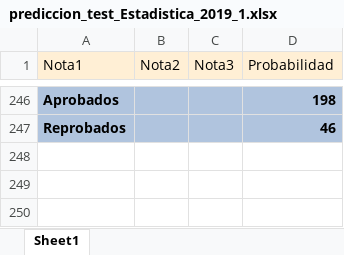
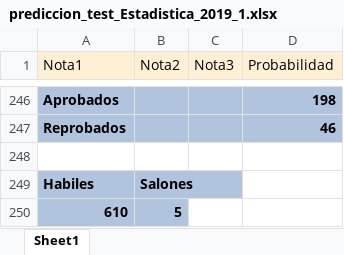
Before and after one commit to StephanoWurttele/Room-Number, an Excel workbook: prediccion_test_Estadistica_2019_1.xlsx, sheet Sheet1, drawn as a sheet; only a part is shown, gaps mark what is left out; values as stored, in another font and other column widths than the file's, no borders; the diff names each change by its address in the sheet, - before the commit and + after, or states it on an @@ line.

```diff
--- a/prediccion_test_Estadistica_2019_1.xlsx (sheet Sheet1)
+++ b/prediccion_test_Estadistica_2019_1.xlsx (sheet Sheet1)
+row 248: (empty)
+row 249: Habiles | Salones
+row 250: 610 | 5
```
Also changed, not shown: prediccion_test_Estadistica_2019_2.xlsx, 6 other files.
